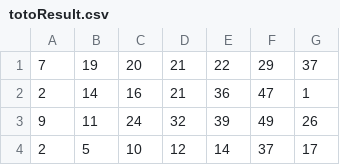
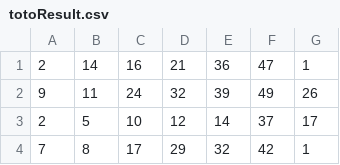
Before and after one commit to Websolution-sg/toto_predictor, a CSV file: totoResult.csv, drawn as a sheet; only a part is shown; the shorter side is filled out with more unchanged rows.

Commit message:
Update totoResult.csv

```diff
--- a/totoResult.csv
+++ b/totoResult.csv
@@ -1,2 +1 @@
-7,19,20,21,22,29,37
 2,14,16,21,36,47,1
```
